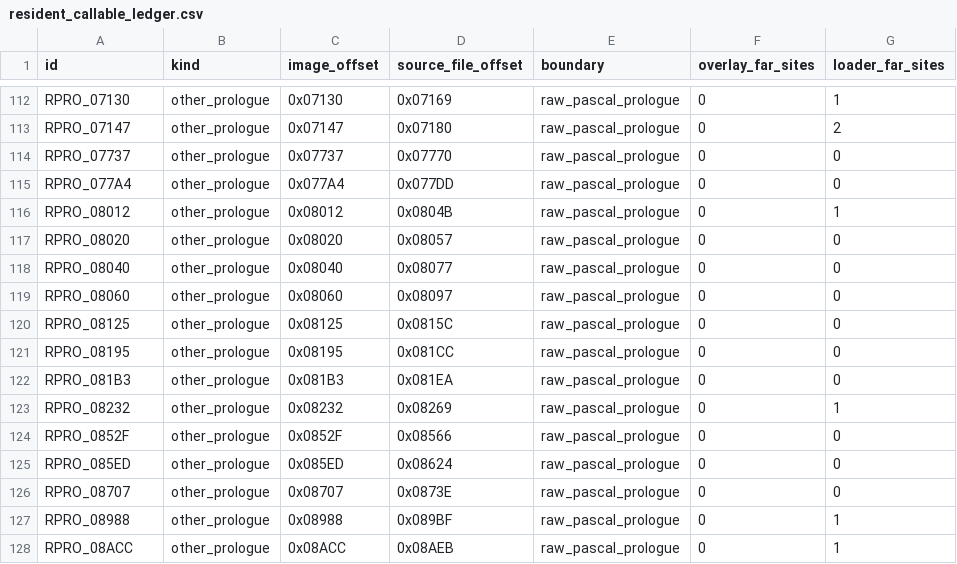
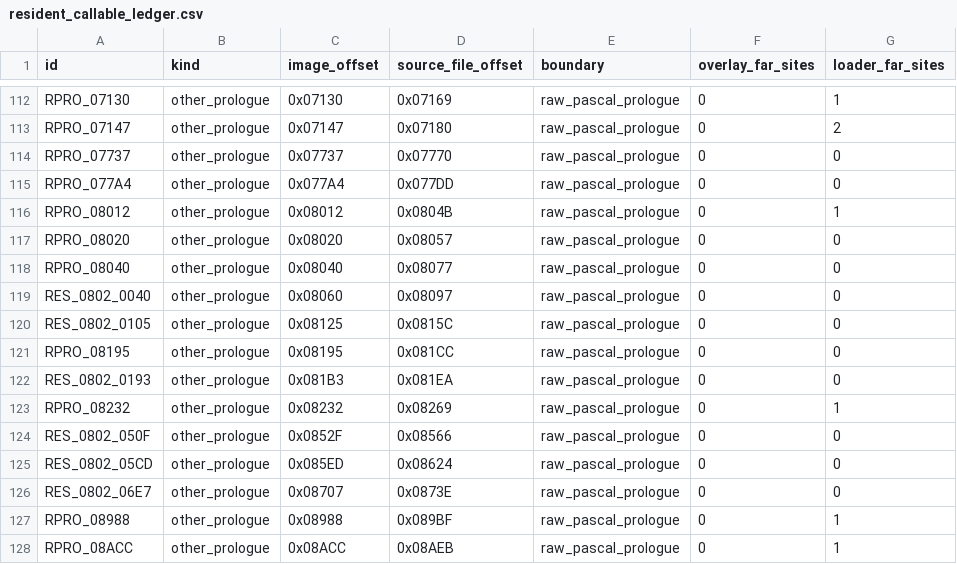
Before and after one commit to huntergdavis/poolrad-decomp, a CSV file: docs/re/resident_callable_ledger.csv, drawn as a sheet; only a part is shown, gaps mark what is left out; the diff names each change by its address in the sheet, - before the commit and + after, or states it on an @@ line.

```diff
--- a/docs/re/resident_callable_ledger.csv
+++ b/docs/re/resident_callable_ledger.csv
-A119 (id): RPRO_08060
+A119 (id): RES_0802_0040
-A120 (id): RPRO_08125
+A120 (id): RES_0802_0105
-A122 (id): RPRO_081B3
+A122 (id): RES_0802_0193
-A124 (id): RPRO_0852F
+A124 (id): RES_0802_050F
-A125 (id): RPRO_085ED
+A125 (id): RES_0802_05CD
-A126 (id): RPRO_08707
+A126 (id): RES_0802_06E7
```
Also changed, not shown: 7 other files.
